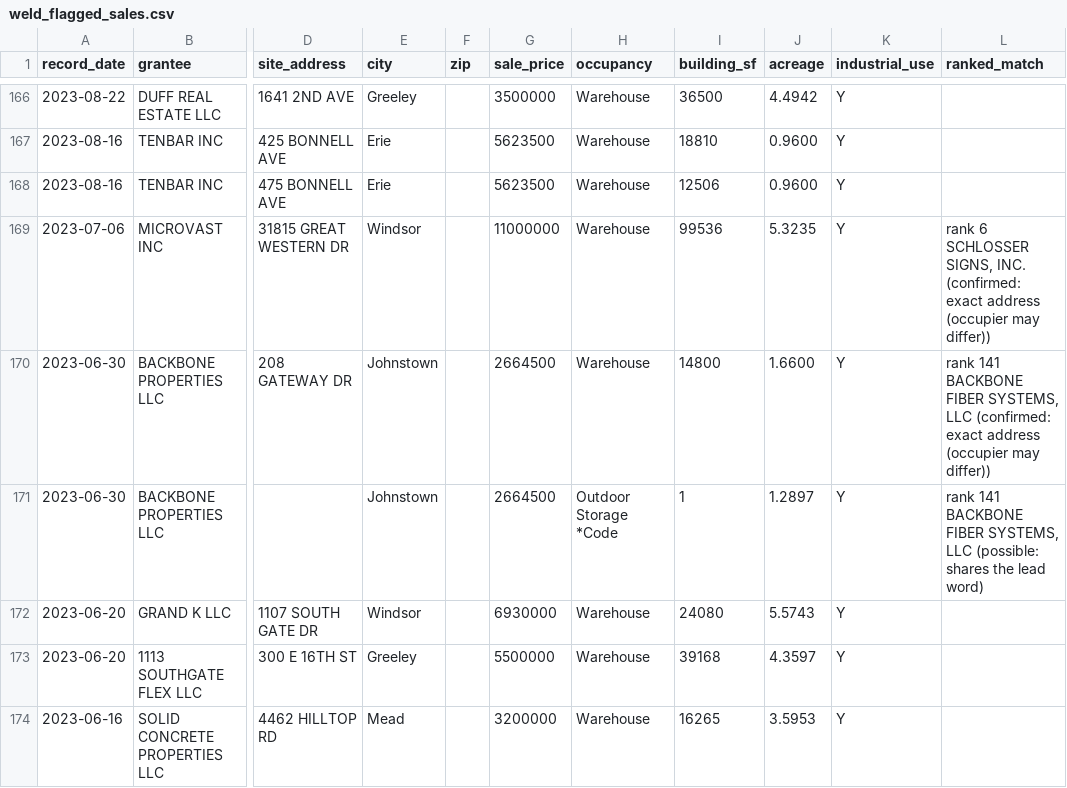
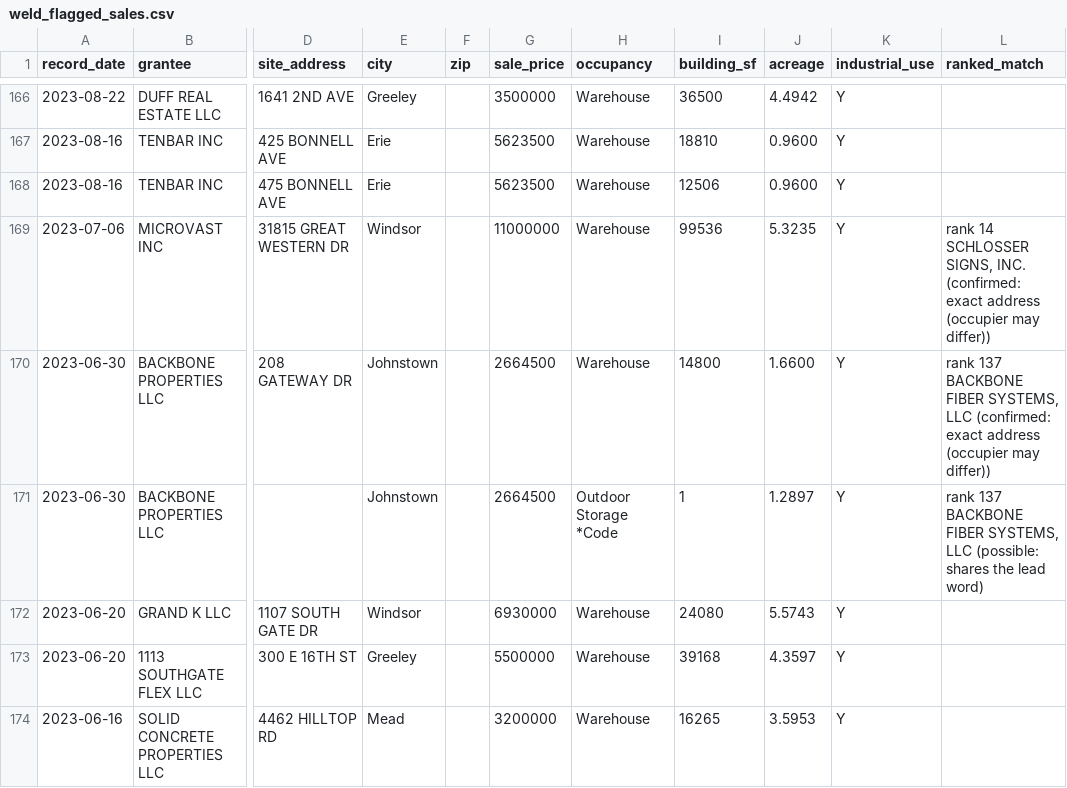
Before and after one commit to 1alaskan/AtlasScraper, a CSV file: step5-analysis/weld/weld_flagged_sales.csv, drawn as a sheet; only a part is shown, gaps mark what is left out; the diff covers the shown part only; the diff names each change by its address in the sheet, - before the commit and + after, or states it on an @@ line.

```diff
--- a/step5-analysis/weld/weld_flagged_sales.csv
+++ b/step5-analysis/weld/weld_flagged_sales.csv
-L169 (ranked_match): rank 6 SCHLOSSER SIGNS,…
+L169 (ranked_match): rank 14 SCHLOSSER SIGNS,…
-L170 (ranked_match): rank 141 BACKBONE FIBER…
+L170 (ranked_match): rank 137 BACKBONE FIBER…
-L171 (ranked_match): rank 141 BACKBONE FIBER…
+L171 (ranked_match): rank 137 BACKBONE FIBER…
```
Also changed, not shown: 20 edited cells elsewhere in this file, step5-analysis/weld/weld_county_incentives.csv, step5-analysis/weld/weld_side_list_matches.csv, 13 other files.
